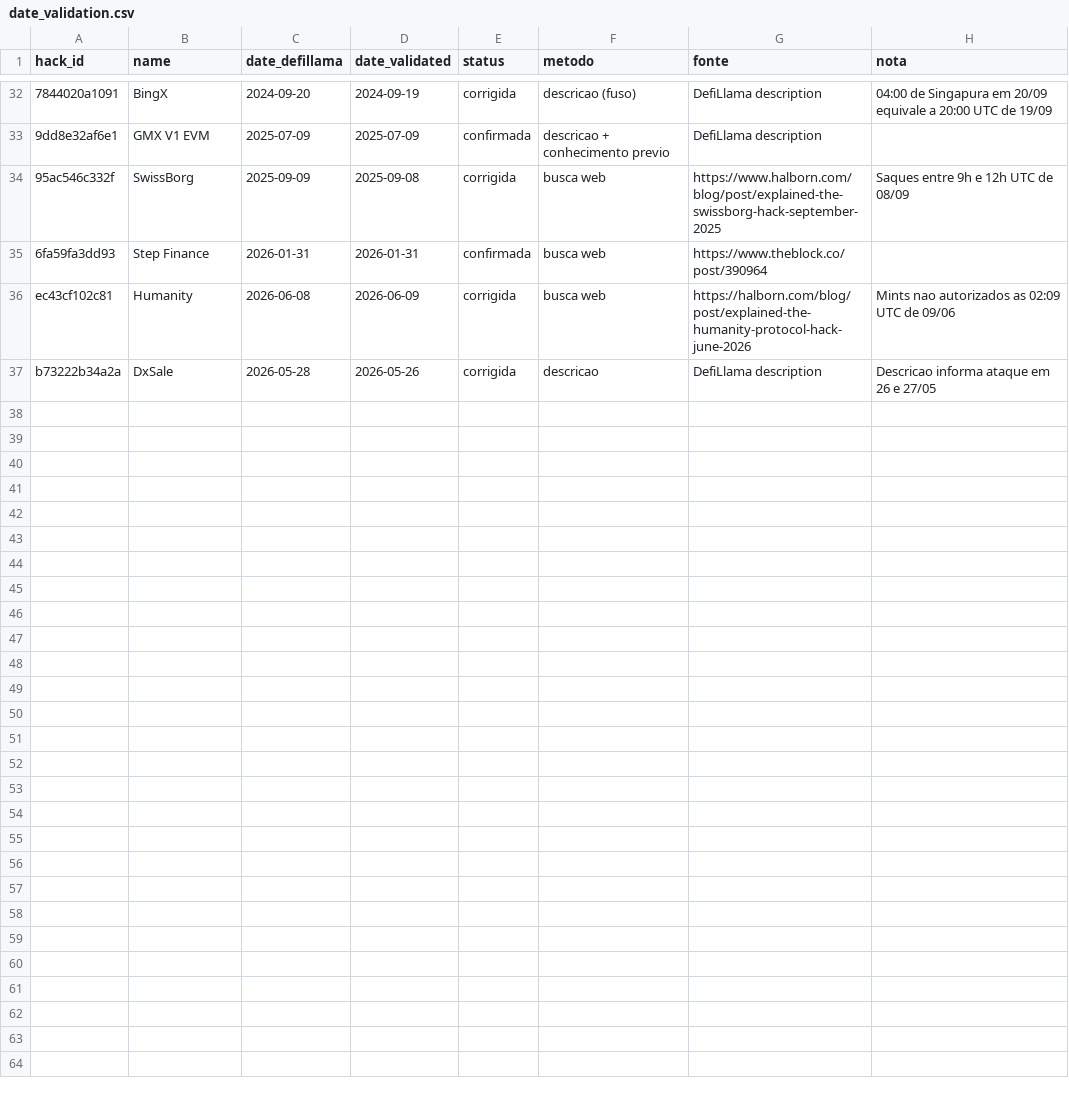
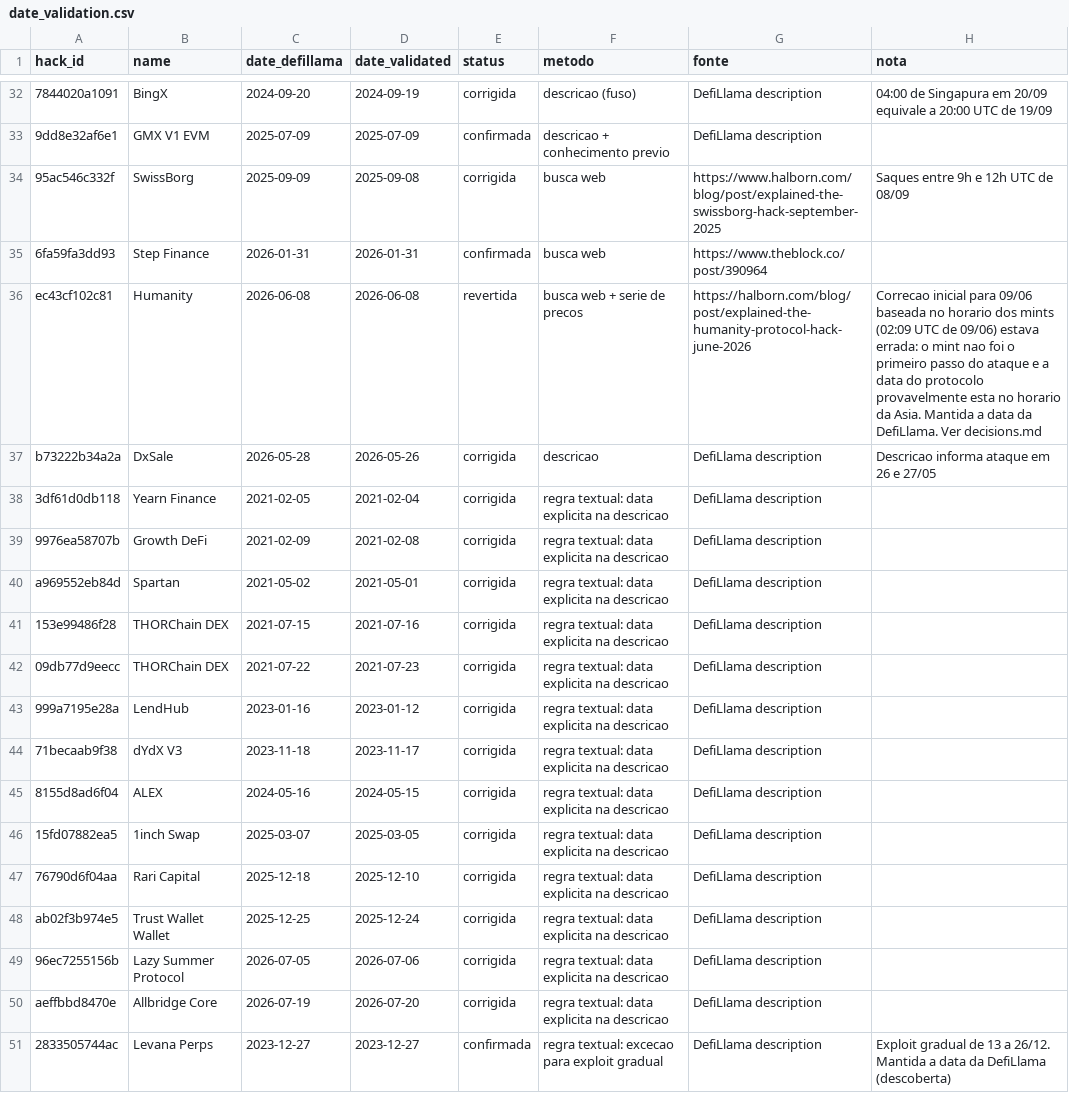
Before and after one commit to gustavokatsuo/datathon-fgv-2026-os-d, a CSV file: docs/date_validation.csv, drawn as a sheet; only a part is shown, gaps mark what is left out; the diff names each change by its address in the sheet, - before the commit and + after, or states it on an @@ line.

```diff
--- a/docs/date_validation.csv
+++ b/docs/date_validation.csv
-D36 (date_validated): 2026-06-09
+D36 (date_validated): 2026-06-08
-E36 (status): corrigida
+E36 (status): revertida
-F36 (metodo): busca web
+F36 (metodo): busca web + serie de precos
-H36 (nota): Mints nao autorizados as 02:09 UTC de 09/06
+H36 (nota): Correcao inicial para 09/06 baseada no horario dos mints (02:09 UTC de 09/06) estava errada: o mint nao foi o primeiro passo do ataque e a data do protocolo provavelmente esta no horario da Asia. Mantida a data da DefiLlama. Ver decisions.md
+row 38: 3df61d0db118 | Yearn Finance | 2021-02-05 | 2021-02-04 | corrigida | regra textual: data explicita na descricao | DefiLlama description
+row 39: 9976ea58707b | Growth DeFi | 2021-02-09 | 2021-02-08 | corrigida | regra textual: data explicita na descricao | DefiLlama description
+row 40: a969552eb84d | Spartan | 2021-05-02 | 2021-05-01 | corrigida | regra textual: data explicita na descricao | DefiLlama description
+row 41: 153e99486f28 | THORChain DEX | 2021-07-15 | 2021-07-16 | corrigida | regra textual: data explicita na descricao | DefiLlama description
+row 42: 09db77d9eecc | THORChain DEX | 2021-07-22 | 2021-07-23 | corrigida | regra textual: data explicita na descricao | DefiLlama description
+row 43: 999a7195e28a | LendHub | 2023-01-16 | 2023-01-12 | corrigida | regra textual: data explicita na descricao | DefiLlama description
+row 44: 71becaab9f38 | dYdX V3 | 2023-11-18 | 2023-11-17 | corrigida | regra textual: data explicita na descricao | DefiLlama description
+row 45: 8155d8ad6f04 | ALEX | 2024-05-16 | 2024-05-15 | corrigida | regra textual: data explicita na descricao | DefiLlama description
+row 46: 15fd07882ea5 | 1inch Swap | 2025-03-07 | 2025-03-05 | corrigida | regra textual: data explicita na descricao | DefiLlama description
+row 47: 76790d6f04aa | Rari Capital | 2025-12-18 | 2025-12-10 | corrigida | regra textual: data explicita na descricao | DefiLlama description
+row 48: ab02f3b974e5 | Trust Wallet Wallet | 2025-12-25 | 2025-12-24 | corrigida | regra textual: data explicita na descricao | DefiLlama description
+row 49: 96ec7255156b | Lazy Summer Protocol | 2026-07-05 | 2026-07-06 | corrigida | regra textual: data explicita na descricao | DefiLlama description
+row 50: aeffbbd8470e | Allbridge Core | 2026-07-19 | 2026-07-20 | corrigida | regra textual: data explicita na descricao | DefiLlama description
+row 51: 2833505744ac | Levana Perps | 2023-12-27 | 2023-12-27 | confirmada | regra textual: excecao para exploit gradual | DefiLlama description | Exploit gradual de 13 a 26/12. Mantida a data da DefiLlama (descoberta)
```
Also changed, not shown: data/processed/table_categories.csv, 20 other files.
